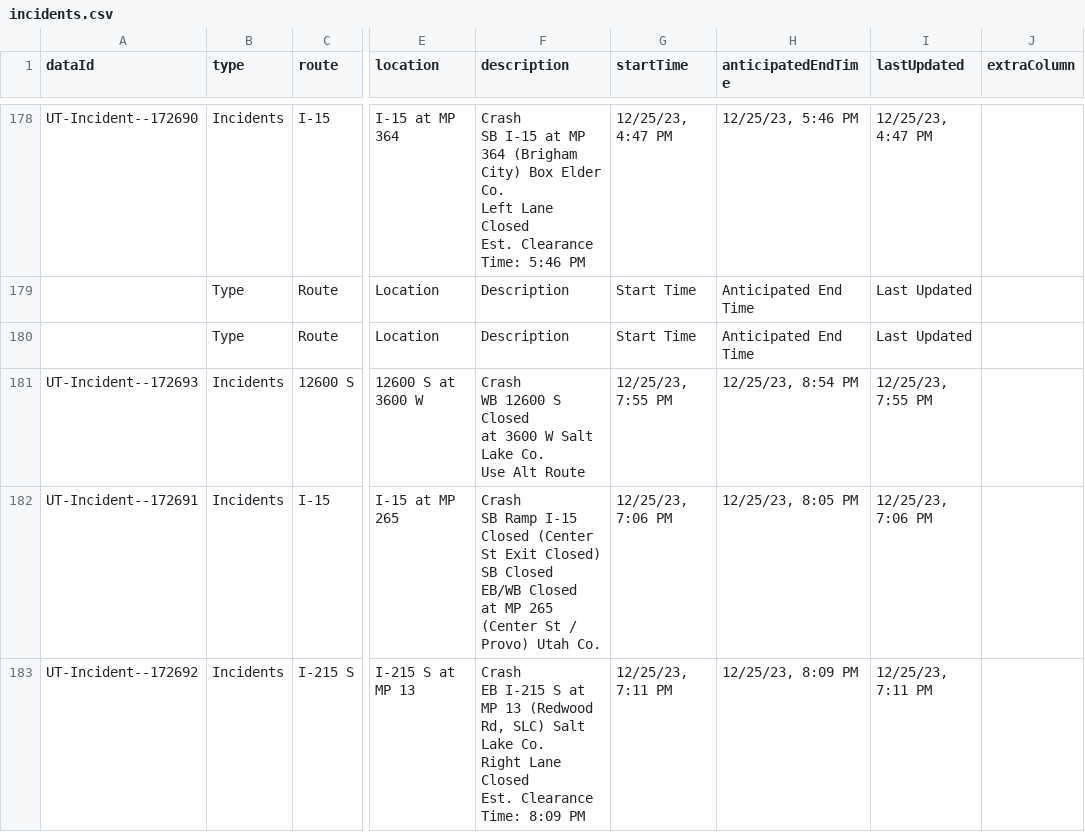
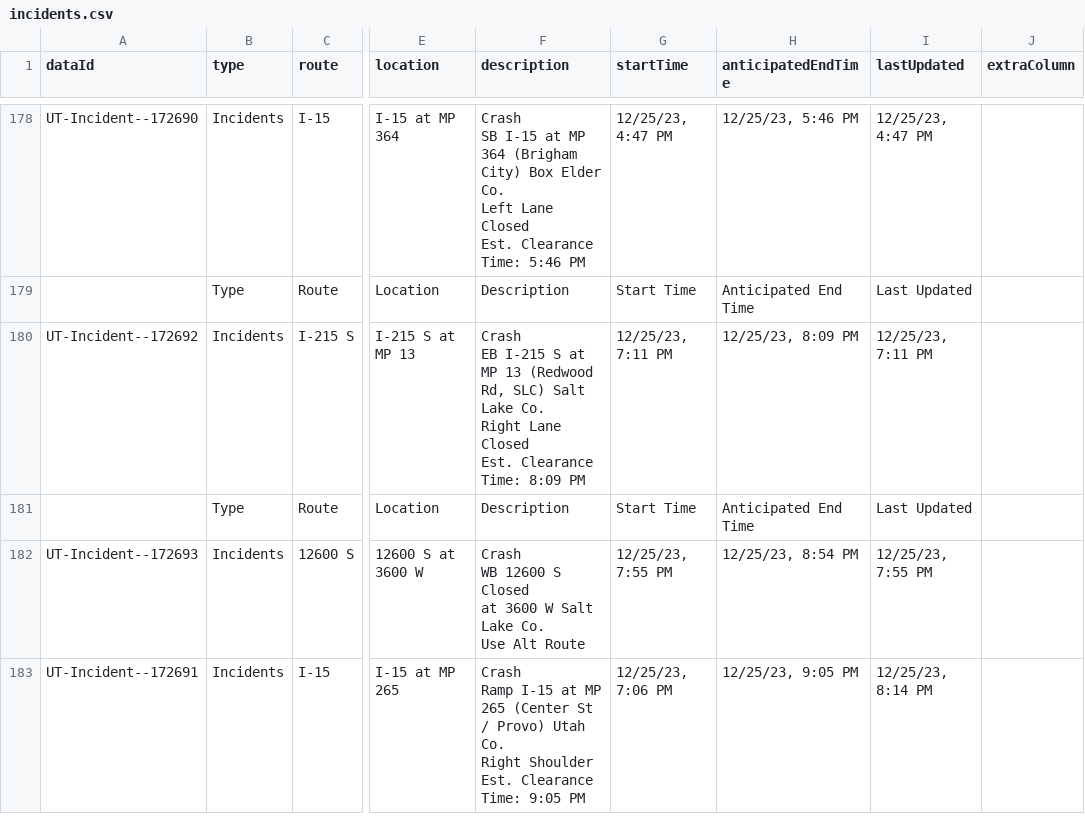
Before and after one commit to evanapplegate/evanapplegate.github.io, a CSV file: traffic_incidents_map/incidents.csv, drawn as a sheet; only a part is shown, gaps mark what is left out; addresses are those after the commit; ↵ is a line break in a cell; the diff names each change by its address in the sheet, - before the commit and + after, or states it on an @@ line.

```diff
--- a/traffic_incidents_map/incidents.csv
+++ b/traffic_incidents_map/incidents.csv
@@ row 183 moved to row 180: UT-Incident--172692 @@
-F183 (description): Crash ↵ SB Ramp I-15 Closed (Center St Exit Closed) ↵ SB Closed ↵ EB/WB Closed ↵ at MP 265 (Center St / Provo) Utah Co.
+F183 (description): Crash ↵ Ramp I-15 at MP 265 (Center St / Provo) Utah Co. ↵ Right Shoulder ↵ Est. Clearance Time: 9:05 PM
-H183 (anticipatedEndTime): 12/25/23, 8:05 PM
+H183 (anticipatedEndTime): 12/25/23, 9:05 PM
-I183 (lastUpdated): 12/25/23, 7:06 PM
+I183 (lastUpdated): 12/25/23, 8:14 PM
```
